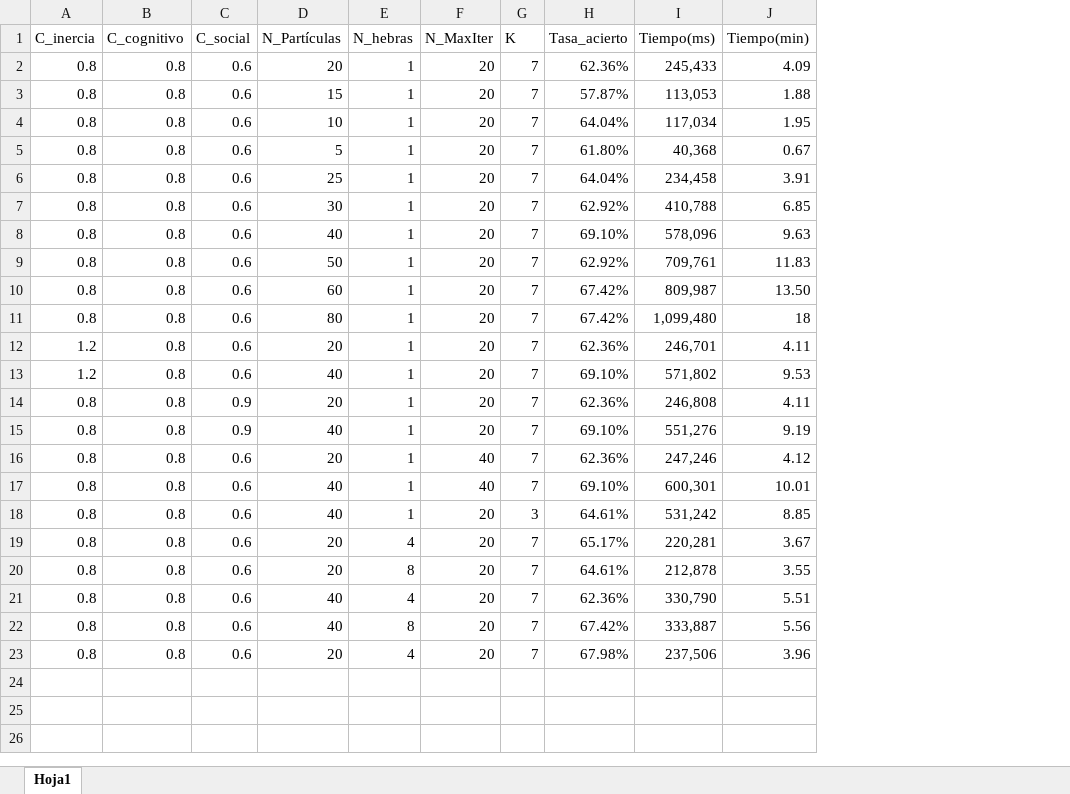
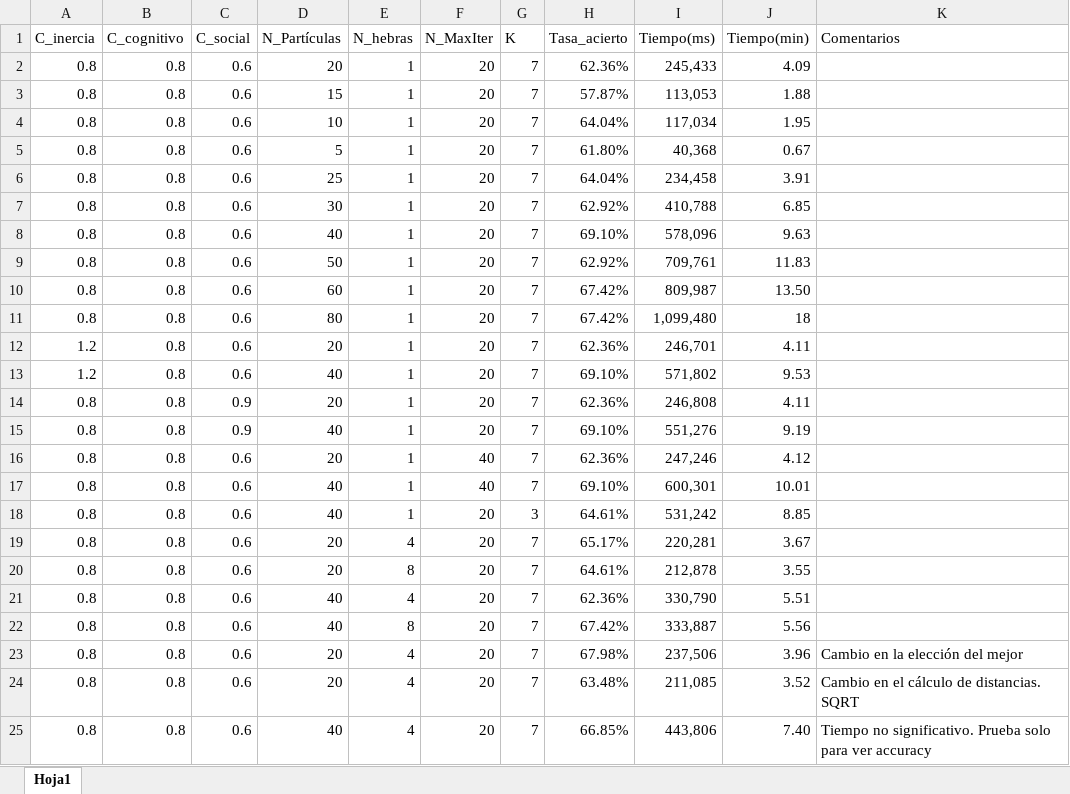
Before and after one commit to susolr/pso, an Excel workbook: data/pruebas.xlsx, sheet Hoja1, drawn as a sheet; values as stored, in another font and other column widths than the file's, no borders; the diff names each change by its address in the sheet, - before the commit and + after, or states it on an @@ line.

```diff
--- a/data/pruebas.xlsx (sheet Hoja1)
+++ b/data/pruebas.xlsx (sheet Hoja1)
+column K (Comentarios), row 23: Cambio en la elección del mejor
+row 24: 0.8 | 0.8 | 0.6 | 20 | 4 | 20 | 7 | 63.48% | 211,085 | 3.52 | Cambio en el cálculo de distancias. SQRT
+row 25: 0.8 | 0.8 | 0.6 | 40 | 4 | 20 | 7 | 66.85% | 443,806 | 7.40 | Tiempo no significativo. Prueba solo para ver accuracy
```
Also changed, not shown: 4 other files.
